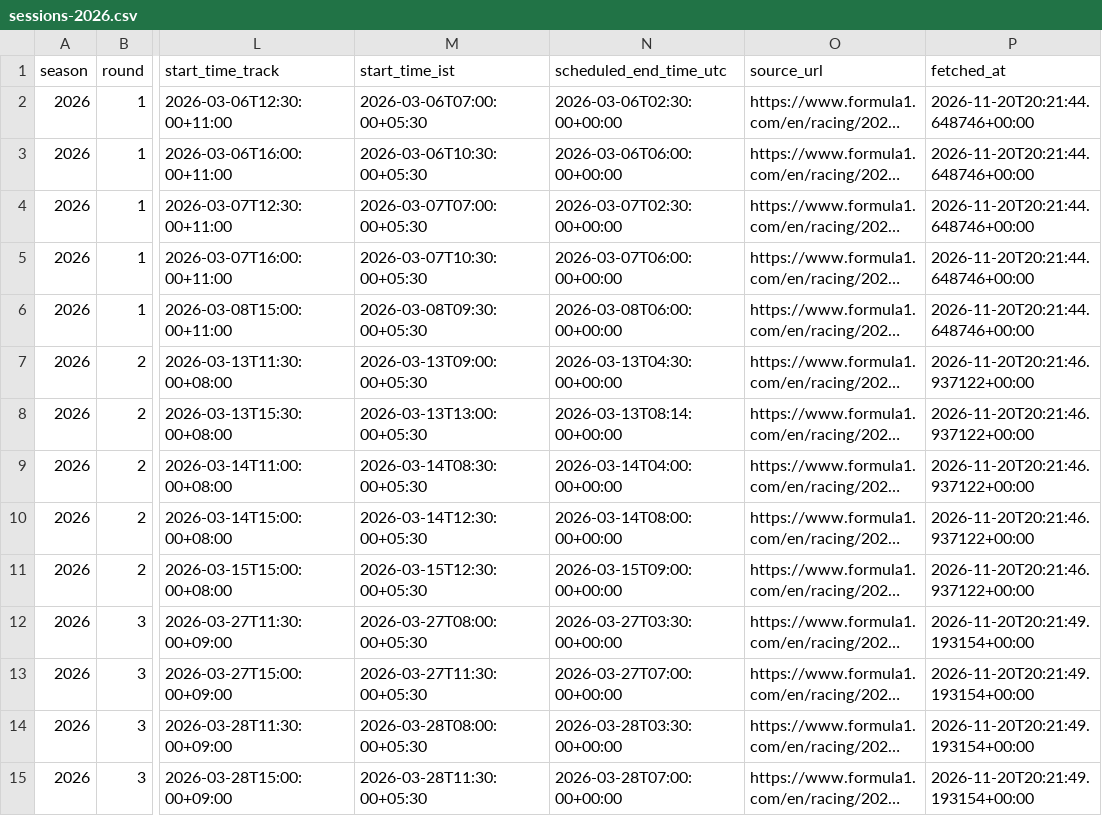
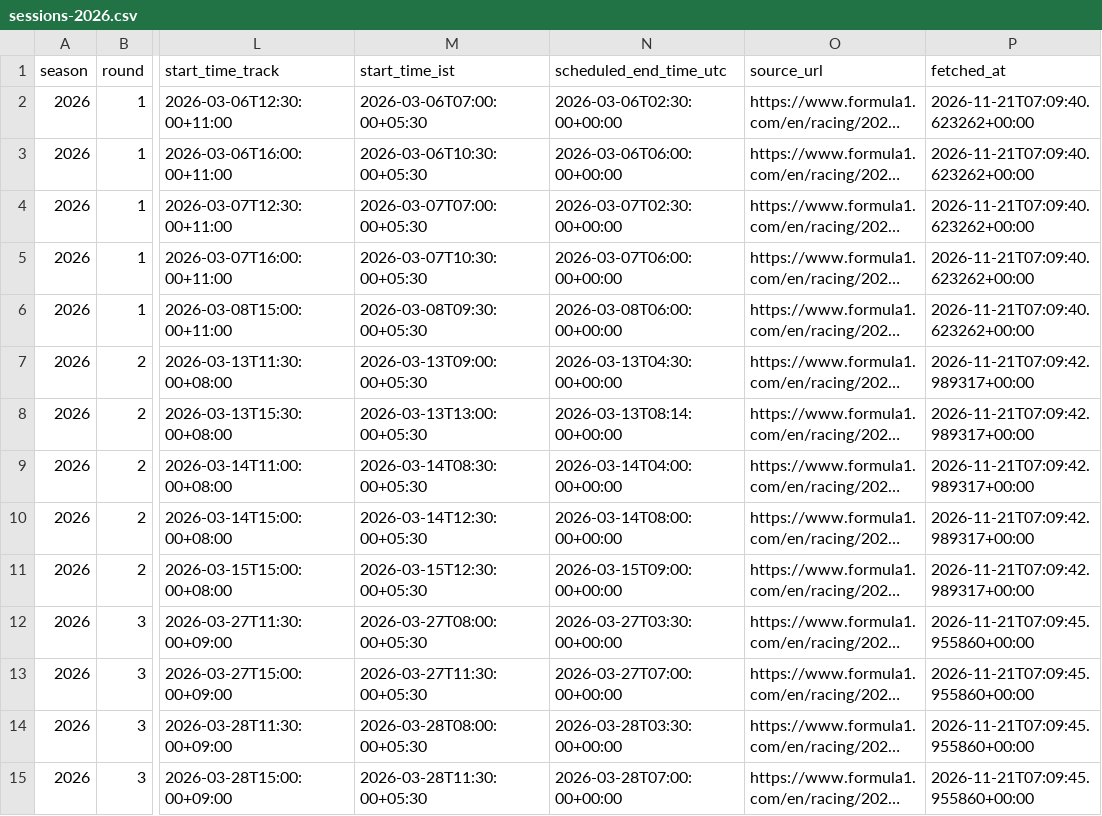
Before and after one commit to maneeshbichala2027-blip/f1-Schedule-API, a CSV file: f1-schedule-starter/data/sessions-2026.csv, drawn as a sheet; only a part is shown, gaps mark what is left out; long unchanged cells end in …; the diff covers the shown part only; the diff names each change by its address in the sheet, - before the commit and + after, or states it on an @@ line.

```diff
--- a/f1-schedule-starter/data/sessions-2026.csv
+++ b/f1-schedule-starter/data/sessions-2026.csv
-P2:P6 (fetched_at): 2026-11-20T20:21:44.648746+00:00
+P2:P6 (fetched_at): 2026-11-21T07:09:40.623262+00:00
-P7:P11 (fetched_at): 2026-11-20T20:21:46.937122+00:00
+P7:P11 (fetched_at): 2026-11-21T07:09:42.989317+00:00
-P12:P15 (fetched_at): 2026-11-20T20:21:49.193154+00:00
+P12:P15 (fetched_at): 2026-11-21T07:09:45.955860+00:00
```
Also changed, not shown: 103 edited cells elsewhere in this file, f1-schedule-starter/data/schedule-2026.csv, 1 other file.
